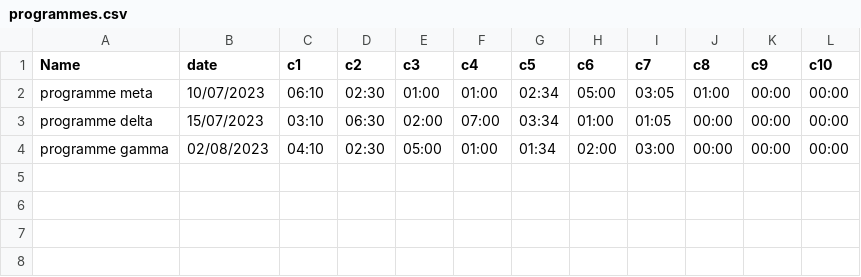
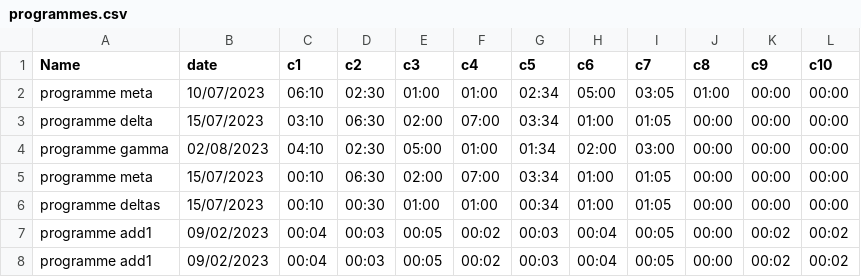
Before and after one commit to WARD-CODE/COLORIS_SYSTEM, a CSV file: programmes.csv, drawn as a sheet; the diff names each change by its address in the sheet, - before the commit and + after, or states it on an @@ line.

```diff
--- a/programmes.csv
+++ b/programmes.csv
+row 5: programme meta | 15/07/2023 | 00:10 | 06:30 | 02:00 | 07:00 | 03:34 | 01:00 | 01:05 | 00:00 | 00:00 | 00:00
+row 6: programme deltas | 15/07/2023 | 00:10 | 00:30 | 01:00 | 01:00 | 00:34 | 01:00 | 01:05 | 00:00 | 00:00 | 00:00
+row 7: programme add1 | 09/02/2023 | 00:04 | 00:03 | 00:05 | 00:02 | 00:03 | 00:04 | 00:05 | 00:00 | 00:02 | 00:02
+row 8: programme add1 | 09/02/2023 | 00:04 | 00:03 | 00:05 | 00:02 | 00:03 | 00:04 | 00:05 | 00:00 | 00:02 | 00:02
```
Also changed, not shown: 8 other files.
